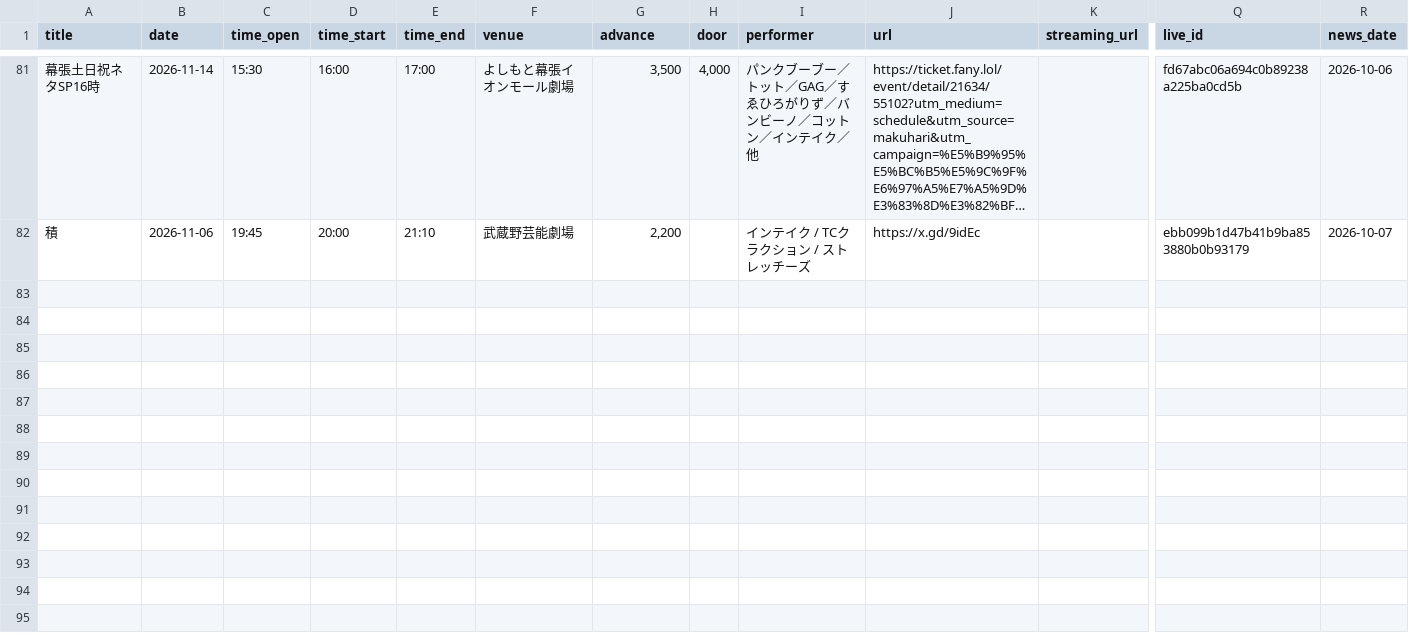
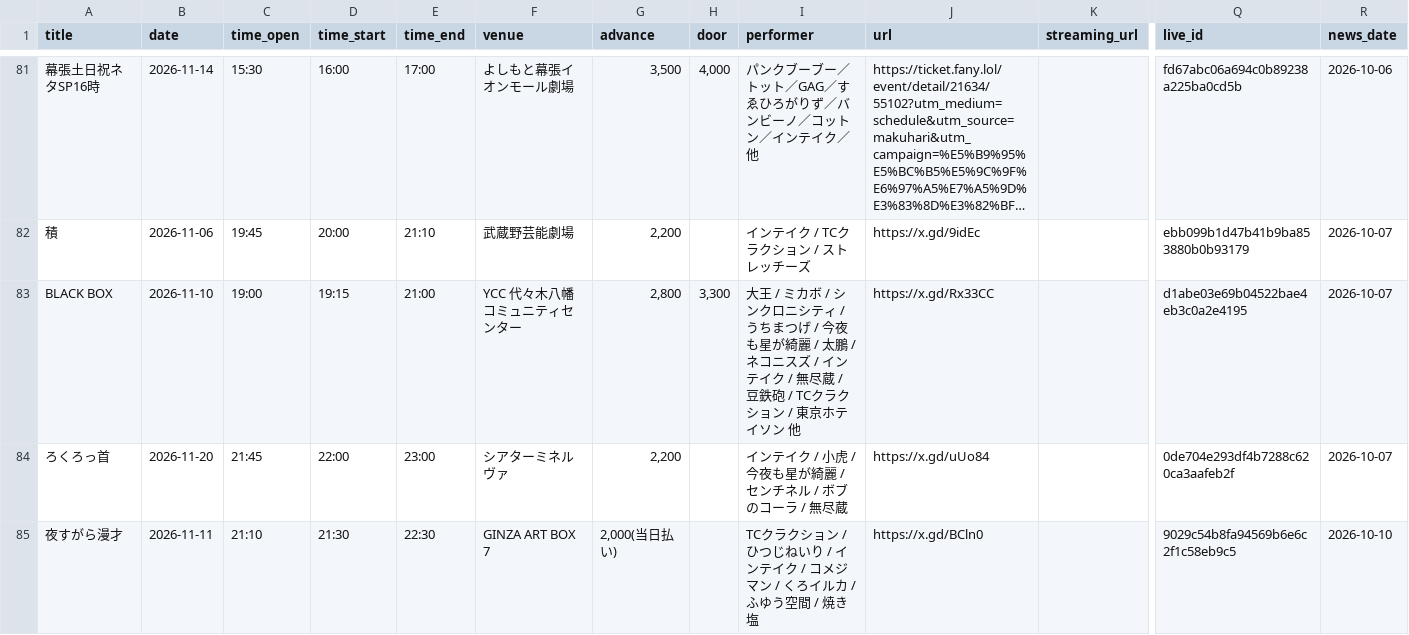
Before and after one commit to unofficial-info/intake_information, a CSV file: arrange/lives.csv, drawn as a sheet; only a part is shown, gaps mark what is left out; long unchanged cells end in …; rows hold the shown columns only; the diff covers the shown part only; the diff names each change by its address in the sheet, - before the commit and + after, or states it on an @@ line.

```diff
--- a/arrange/lives.csv
+++ b/arrange/lives.csv
+row 83: BLACK BOX | 2026-11-10 | 19:00 | 19:15 | 21:00 | YCC 代々木八幡コミュニティセンター | 2,800 | 3,300 | 大王 / ミカボ / シンクロニシティ / うちまつげ / 今夜も星が綺麗 / 太鵬 / ネコニスズ / インテイク / 無尽蔵 / 豆鉄砲 / TCクラクション / 東京ホテイソン 他 | https://x.gd/Rx33CC |  | d1abe03e69b04522bae4eb3c0a2e4195 | 2026-10-07
+row 84: ろくろっ首 | 2026-11-20 | 21:45 | 22:00 | 23:00 | シアターミネルヴァ | 2,200 |  | インテイク / 小虎 / 今夜も星が綺麗 / センチネル / ボブのコーラ / 無尽蔵 | https://x.gd/uUo84 |  | 0de704e293df4b7288c620ca3aafeb2f | 2026-10-07
+row 85: 夜すがら漫才 | 2026-11-11 | 21:10 | 21:30 | 22:30 | GINZA ART BOX 7 | 2,000(当日払い) |  | TCクラクション / ひつじねいり / インテイク / コメジマン / くろイルカ / ふゆう空間 / 焼き塩 | https://x.gd/BCln0 |  | 9029c54b8fa94569b6e6c2f1c58eb9c5 | 2026-10-10
```
Also changed, not shown: 2 added rows elsewhere in this file, arrange/output/timetree.csv, 11 other files.
